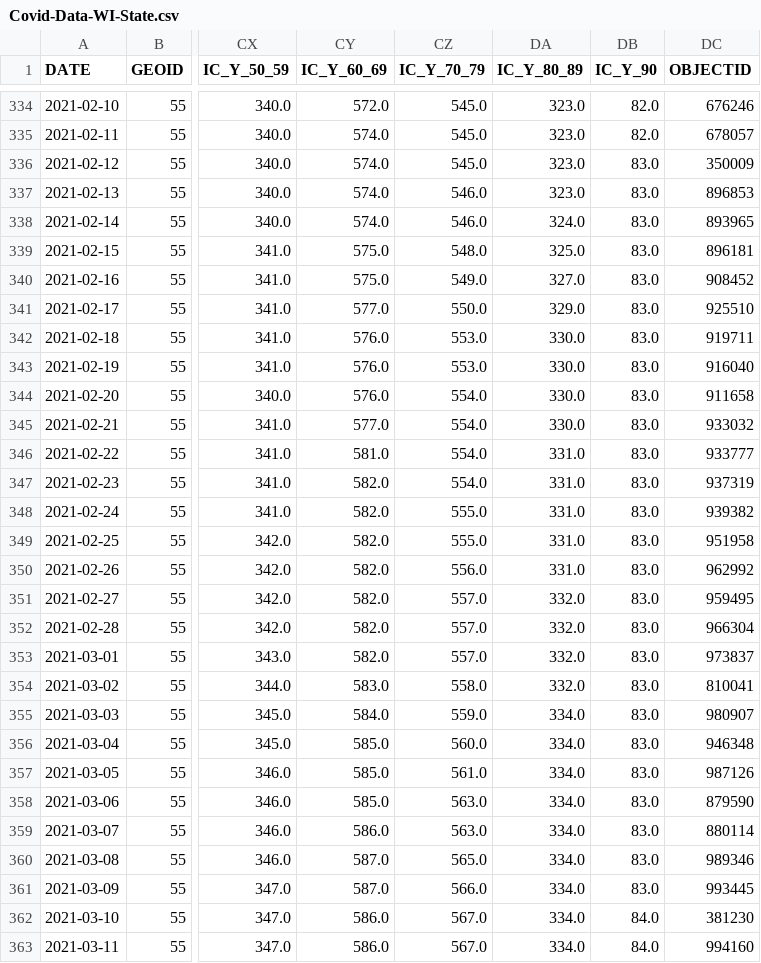
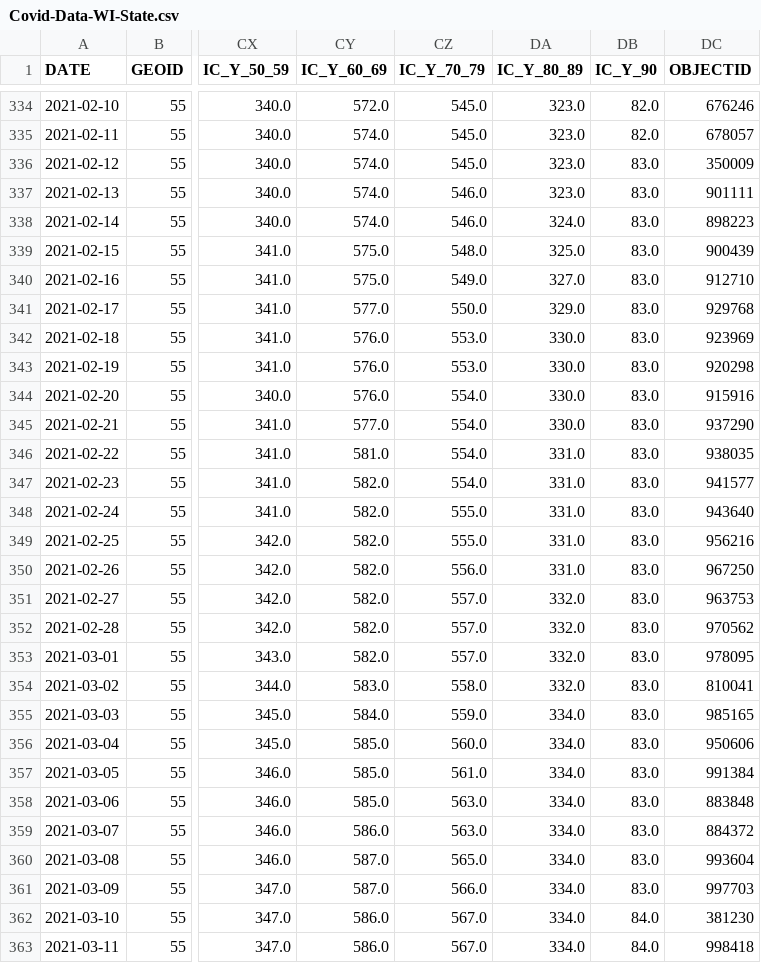
Before and after one commit to mattbayer/covid-wisconsin, a CSV file: data/Covid-Data-WI-State.csv, drawn as a sheet; only a part is shown, gaps mark what is left out; the diff covers the shown part only; the diff names each change by its address in the sheet, - before the commit and + after, or states it on an @@ line.

Commit message:
Data update (auto)

```diff
--- a/data/Covid-Data-WI-State.csv
+++ b/data/Covid-Data-WI-State.csv
-DC337 (OBJECTID): 896853
+DC337 (OBJECTID): 901111
-DC338 (OBJECTID): 893965
+DC338 (OBJECTID): 898223
-DC339 (OBJECTID): 896181
+DC339 (OBJECTID): 900439
-DC340 (OBJECTID): 908452
+DC340 (OBJECTID): 912710
-DC341 (OBJECTID): 925510
+DC341 (OBJECTID): 929768
-DC342 (OBJECTID): 919711
+DC342 (OBJECTID): 923969
-DC343 (OBJECTID): 916040
+DC343 (OBJECTID): 920298
-DC344 (OBJECTID): 911658
+DC344 (OBJECTID): 915916
-DC345 (OBJECTID): 933032
+DC345 (OBJECTID): 937290
-DC346 (OBJECTID): 933777
+DC346 (OBJECTID): 938035
-DC347 (OBJECTID): 937319
+DC347 (OBJECTID): 941577
-DC348 (OBJECTID): 939382
+DC348 (OBJECTID): 943640
-DC349 (OBJECTID): 951958
+DC349 (OBJECTID): 956216
-DC350 (OBJECTID): 962992
+DC350 (OBJECTID): 967250
-DC351 (OBJECTID): 959495
+DC351 (OBJECTID): 963753
-DC352 (OBJECTID): 966304
+DC352 (OBJECTID): 970562
-DC353 (OBJECTID): 973837
+DC353 (OBJECTID): 978095
-DC355 (OBJECTID): 980907
+DC355 (OBJECTID): 985165
-DC356 (OBJECTID): 946348
+DC356 (OBJECTID): 950606
-DC357 (OBJECTID): 987126
+DC357 (OBJECTID): 991384
-DC358 (OBJECTID): 879590
+DC358 (OBJECTID): 883848
-DC359 (OBJECTID): 880114
+DC359 (OBJECTID): 884372
-DC360 (OBJECTID): 989346
+DC360 (OBJECTID): 993604
-DC361 (OBJECTID): 993445
+DC361 (OBJECTID): 997703
-DC363 (OBJECTID): 994160
+DC363 (OBJECTID): 998418
```
Also changed, not shown: 1 added row and 22 edited cells elsewhere in this file, 6 other files.
